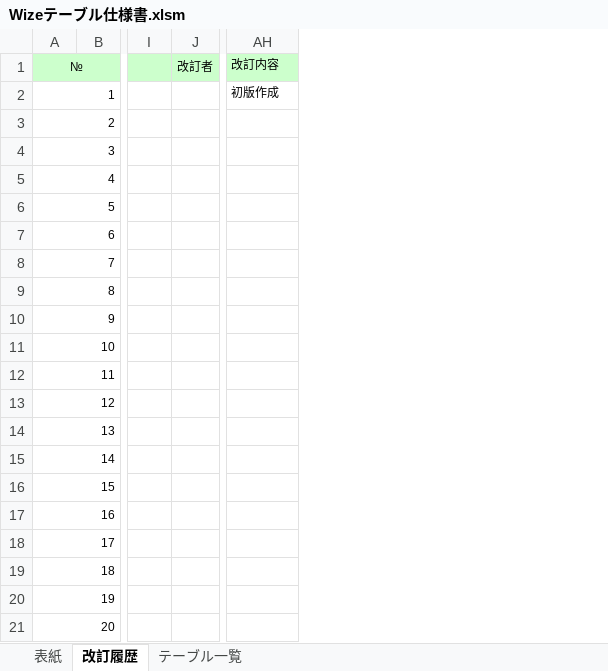
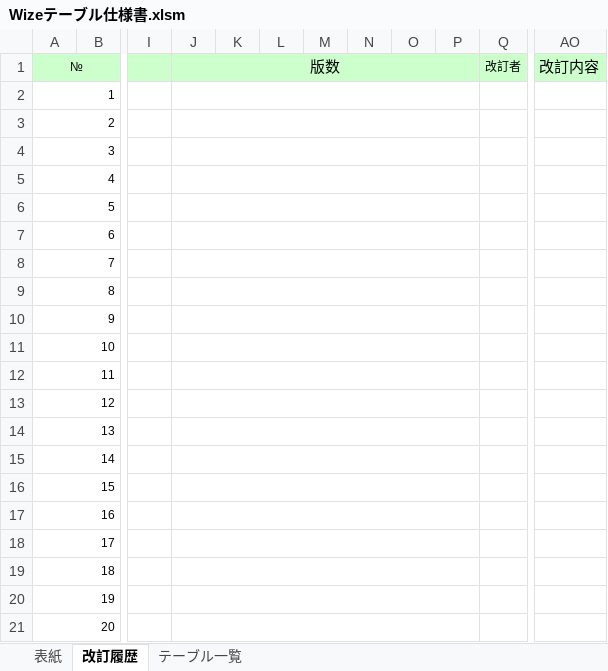
Before and after one commit to WizeDevelop/TableSpecification, an Excel workbook: Wizeテーブル仕様書.xlsm, sheet 改訂履歴, drawn as a sheet; only a part is shown, gaps mark what is left out; values as stored, in another font and other column widths than the file's, no borders; addresses are those after the commit; the diff names each change by its address in the sheet, - before the commit and + after, or states it on an @@ line.

```diff
--- a/Wizeテーブル仕様書.xlsm (sheet 改訂履歴)
+++ b/Wizeテーブル仕様書.xlsm (sheet 改訂履歴)
+column J (版数), empty
+column K, empty
+column L, empty
+column M, empty
+column N, empty
+column O, empty
+column P, empty
@@ AO1 text size: larger @@
-AO2 (改訂内容): 初版作成
+AO2 (改訂内容): (empty)
```
Also changed, not shown: charts or pictures, 2 other files.
